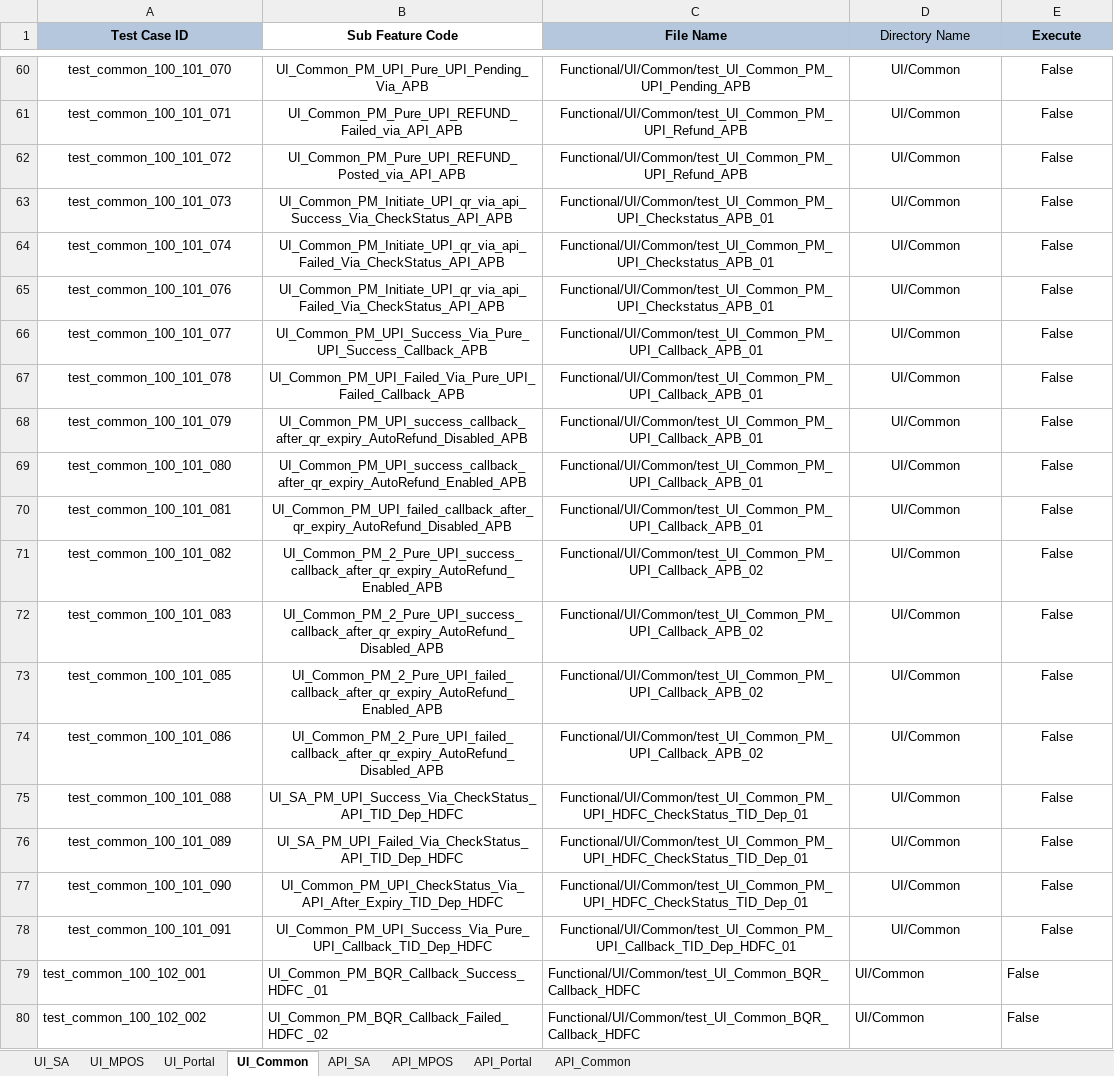
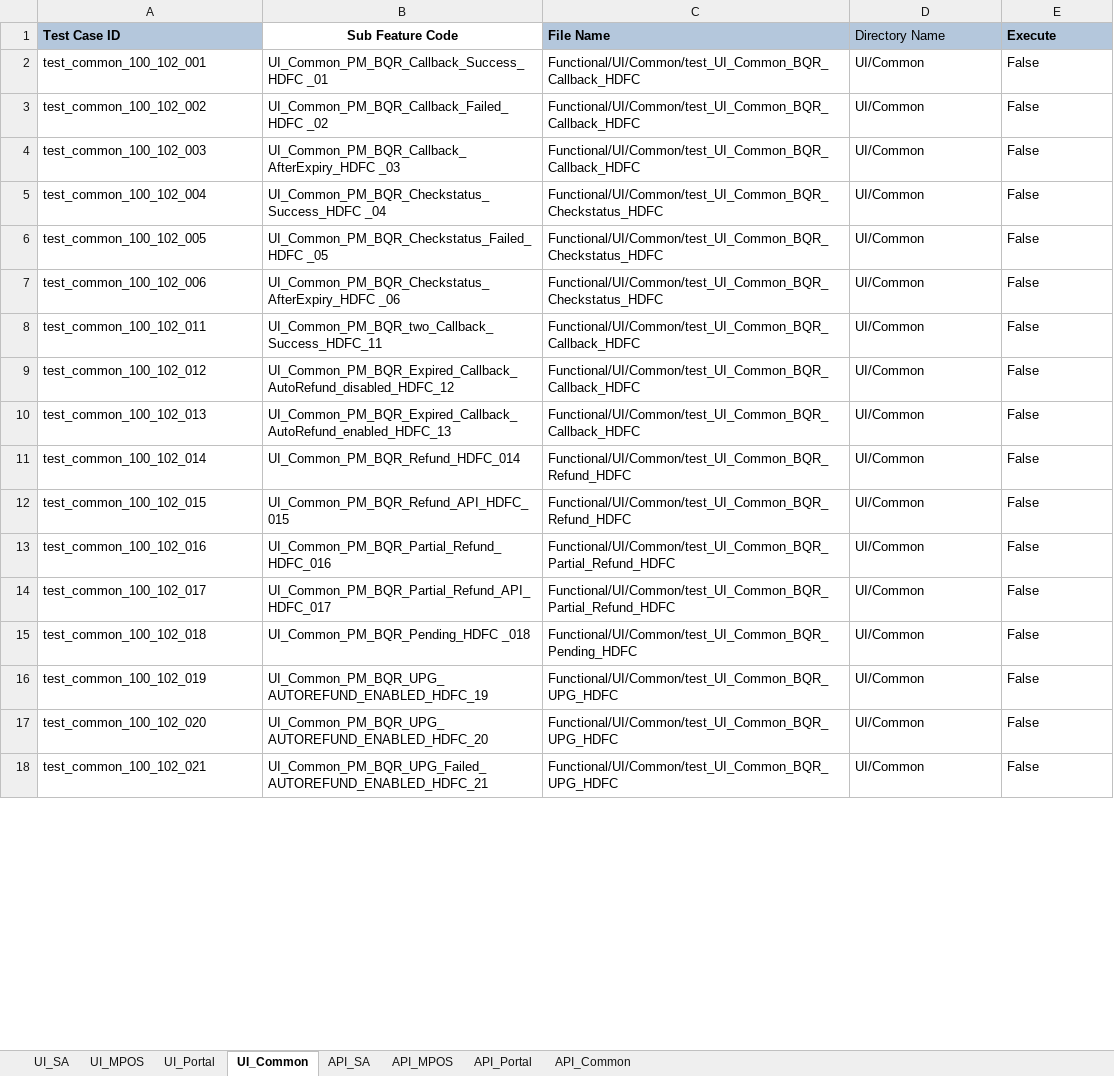
Before and after one commit to tularamsa1/ezeauto-rearch-automation-claude, an Excel workbook: DataProvider/TestCasesDetail.xlsx, sheet UI_Common, drawn as a sheet; only a part is shown, gaps mark what is left out; the shorter side is filled out with more unchanged rows; values as stored, in another font and other column widths than the file's, no borders; removed rows and columns are numbered as before the commit, all else as after; the diff covers the shown part only; the diff names each change by its address in the sheet, - before the commit and + after, or states it on an @@ line.

```diff
--- a/DataProvider/TestCasesDetail.xlsx (sheet UI_Common)
+++ b/DataProvider/TestCasesDetail.xlsx (sheet UI_Common)
-A1 alignment: center
+A1 alignment: left
-C1:E1 alignment: center
+C1:E1 alignment: left
-row 60: test_common_100_101_070 | UI_Common_PM_UPI_Pure_UPI_Pending_Via_APB | Functional/UI/Common/test_UI_Common_PM_UPI_Pending_APB | UI/Common | False
-row 61: test_common_100_101_071 | UI_Common_PM_Pure_UPI_REFUND_Failed_via_API_APB | Functional/UI/Common/test_UI_Common_PM_UPI_Refund_APB | UI/Common | False
-row 62: test_common_100_101_072 | UI_Common_PM_Pure_UPI_REFUND_Posted_via_API_APB | Functional/UI/Common/test_UI_Common_PM_UPI_Refund_APB | UI/Common | False
-row 63: test_common_100_101_073 | UI_Common_PM_Initiate_UPI_qr_via_api_Success_Via_CheckStatus_API_APB | Functional/UI/Common/test_UI_Common_PM_UPI_Checkstatus_APB_01 | UI/Common | False
-row 64: test_common_100_101_074 | UI_Common_PM_Initiate_UPI_qr_via_api_Failed_Via_CheckStatus_API_APB | Functional/UI/Common/test_UI_Common_PM_UPI_Checkstatus_APB_01 | UI/Common | False
-row 65: test_common_100_101_076 | UI_Common_PM_Initiate_UPI_qr_via_api_Failed_Via_CheckStatus_API_APB | Functional/UI/Common/test_UI_Common_PM_UPI_Checkstatus_APB_01 | UI/Common | False
-row 66: test_common_100_101_077 | UI_Common_PM_UPI_Success_Via_Pure_UPI_Success_Callback_APB | Functional/UI/Common/test_UI_Common_PM_UPI_Callback_APB_01 | UI/Common | False
-row 67: test_common_100_101_078 | UI_Common_PM_UPI_Failed_Via_Pure_UPI_Failed_Callback_APB | Functional/UI/Common/test_UI_Common_PM_UPI_Callback_APB_01 | UI/Common | False
-row 68: test_common_100_101_079 | UI_Common_PM_UPI_success_callback_after_qr_expiry_AutoRefund_Disabled_APB | Functional/UI/Common/test_UI_Common_PM_UPI_Callback_APB_01 | UI/Common | False
-row 69: test_common_100_101_080 | UI_Common_PM_UPI_success_callback_after_qr_expiry_AutoRefund_Enabled_APB | Functional/UI/Common/test_UI_Common_PM_UPI_Callback_APB_01 | UI/Common | False
-row 70: test_common_100_101_081 | UI_Common_PM_UPI_failed_callback_after_qr_expiry_AutoRefund_Disabled_APB | Functional/UI/Common/test_UI_Common_PM_UPI_Callback_APB_01 | UI/Common | False
-row 71: test_common_100_101_082 | UI_Common_PM_2_Pure_UPI_success_callback_after_qr_expiry_AutoRefund_Enabled_APB | Functional/UI/Common/test_UI_Common_PM_UPI_Callback_APB_02 | UI/Common | False
-row 72: test_common_100_101_083 | UI_Common_PM_2_Pure_UPI_success_callback_after_qr_expiry_AutoRefund_Disabled_APB | Functional/UI/Common/test_UI_Common_PM_UPI_Callback_APB_02 | UI/Common | False
-row 73: test_common_100_101_085 | UI_Common_PM_2_Pure_UPI_failed_callback_after_qr_expiry_AutoRefund_Enabled_APB | Functional/UI/Common/test_UI_Common_PM_UPI_Callback_APB_02 | UI/Common | False
-row 74: test_common_100_101_086 | UI_Common_PM_2_Pure_UPI_failed_callback_after_qr_expiry_AutoRefund_Disabled_APB | Functional/UI/Common/test_UI_Common_PM_UPI_Callback_APB_02 | UI/Common | False
-row 75: test_common_100_101_088 | UI_SA_PM_UPI_Success_Via_CheckStatus_API_TID_Dep_HDFC | Functional/UI/Common/test_UI_Common_PM_UPI_HDFC_CheckStatus_TID_Dep_01 | UI/Common | False
-row 76: test_common_100_101_089 | UI_SA_PM_UPI_Failed_Via_CheckStatus_API_TID_Dep_HDFC | Functional/UI/Common/test_UI_Common_PM_UPI_HDFC_CheckStatus_TID_Dep_01 | UI/Common | False
-row 77: test_common_100_101_090 | UI_Common_PM_UPI_CheckStatus_Via_API_After_Expiry_TID_Dep_HDFC | Functional/UI/Common/test_UI_Common_PM_UPI_HDFC_CheckStatus_TID_Dep_01 | UI/Common | False
-row 78: test_common_100_101_091 | UI_Common_PM_UPI_Success_Via_Pure_UPI_Callback_TID_Dep_HDFC | Functional/UI/Common/test_UI_Common_PM_UPI_Callback_TID_Dep_HDFC_01 | UI/Common | False
```
Also changed, not shown: 2 added rows, 70 removed rows, 106 edited cells and cell formats elsewhere in this sheet, sheet API_Common, sheet UI_SA, Runtime/api_details.xlsx, 7 other files.
